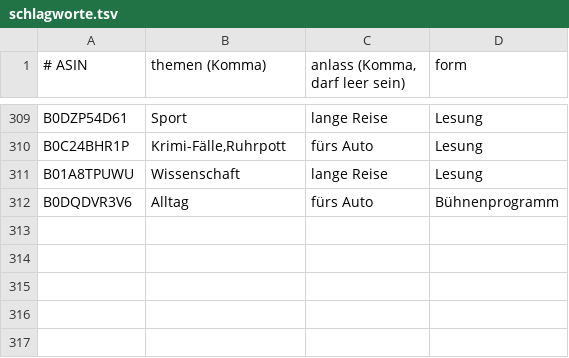
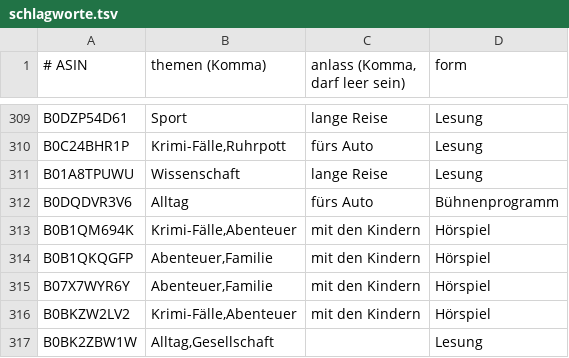
Before and after one commit to CrypBase09/audible-dashboard, a TSV file: data/schlagworte.tsv, drawn as a sheet; only a part is shown, gaps mark what is left out.

Commit message:
data: Auffrisch-Lauf 2026-10-17

```diff
--- a/data/schlagworte.tsv
+++ b/data/schlagworte.tsv
@@ -312 +312,6 @@ B01A8TPUWU	Wissenschaft	lange Reise	Lesung
 B0DQDVR3V6	Alltag	fürs Auto	Bühnenprogramm
+B0B1QM694K	Krimi-Fälle,Abenteuer	mit den Kindern	Hörspiel
+B0B1QKQGFP	Abenteuer,Familie	mit den Kindern	Hörspiel
+B07X7WYR6Y	Abenteuer,Familie	mit den Kindern	Hörspiel
+B0BKZW2LV2	Krimi-Fälle,Abenteuer	mit den Kindern	Hörspiel
+B0BK2ZBW1W	Alltag,Gesellschaft		Lesung
```
Also changed, not shown: 6 other files.
